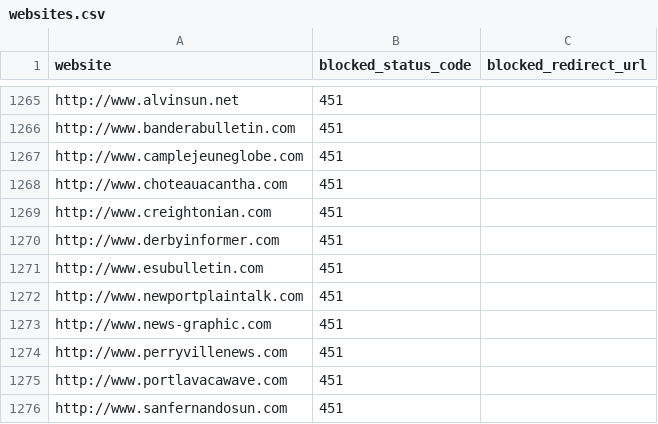
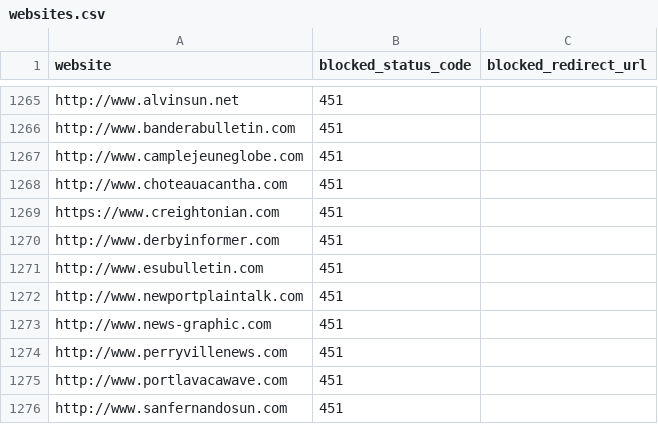
Before and after one commit to VerifiedJoseph/GDPR451, a CSV file: websites.csv, drawn as a sheet; only a part is shown, gaps mark what is left out.

Commit message:
Add https to creightonian.com

```diff
--- a/websites.csv
+++ b/websites.csv
@@ -1268,3 +1268,3 @@ http://www.camplejeuneglobe.com,451,
 http://www.choteauacantha.com,451,
-http://www.creightonian.com,451,
+https://www.creightonian.com,451,
 http://www.derbyinformer.com,451,
```
